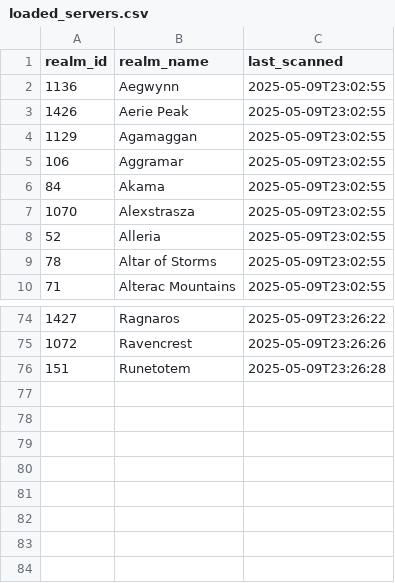
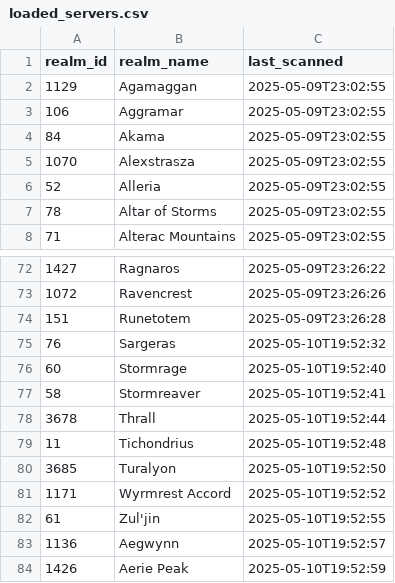
Before and after one commit to Casey-Summers/WoW-SpeedScanner, a CSV file: CSVs/loaded_servers.csv, drawn as a sheet; only a part is shown, gaps mark what is left out.

```diff
--- a/CSVs/loaded_servers.csv
+++ b/CSVs/loaded_servers.csv
@@ -1,4 +1,2 @@
 realm_id,realm_name,last_scanned
-1136,Aegwynn,2025-05-09T23:02:55
-1426,Aerie Peak,2025-05-09T23:02:55
 1129,Agamaggan,2025-05-09T23:02:55
@@ -76 +74,11 @@ realm_id,realm_name,last_scanned
 151,Runetotem,2025-05-09T23:26:28
+76,Sargeras,2025-05-10T19:52:32
+60,Stormrage,2025-05-10T19:52:40
+58,Stormreaver,2025-05-10T19:52:41
+3678,Thrall,2025-05-10T19:52:44
+11,Tichondrius,2025-05-10T19:52:48
+3685,Turalyon,2025-05-10T19:52:50
+1171,Wyrmrest Accord,2025-05-10T19:52:52
+61,Zul'jin,2025-05-10T19:52:55
+1136,Aegwynn,2025-05-10T19:52:57
+1426,Aerie Peak,2025-05-10T19:52:59
```
Also changed, not shown: CSVs/speed_gear.csv, 1 other file.
